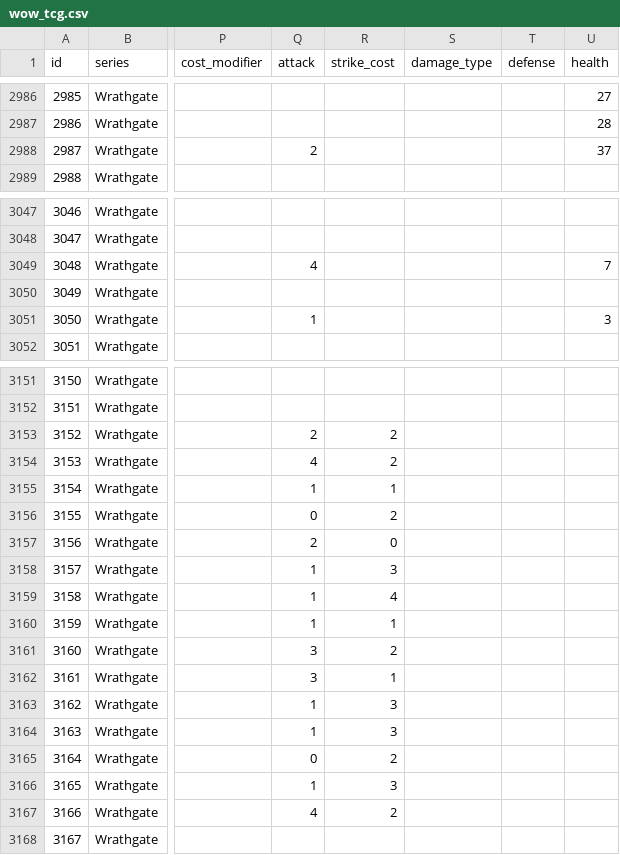
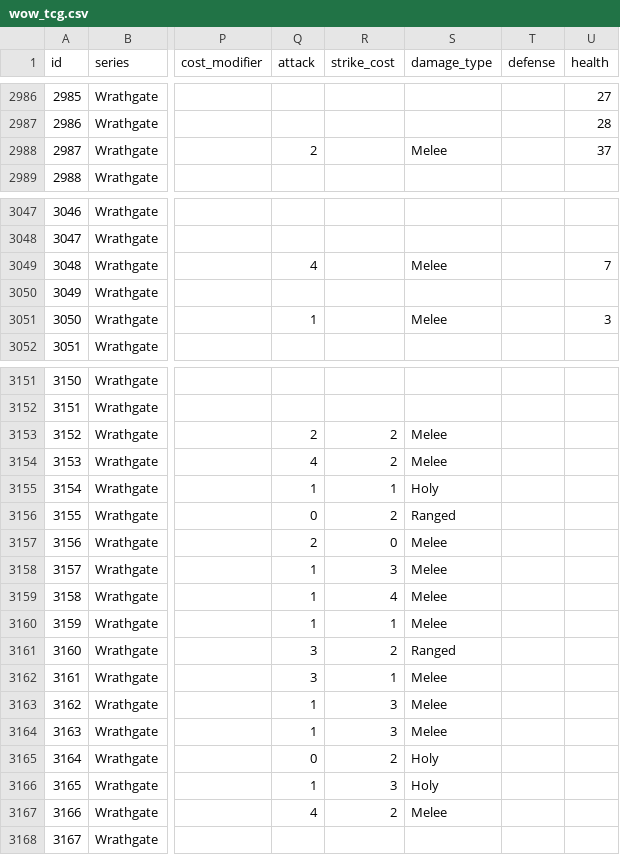
Before and after one commit to mikechambers/WoWTCGUtility, a CSV file: desktop/data/wow_tcg.csv, drawn as a sheet; only a part is shown, gaps mark what is left out; the diff covers the shown part only; the diff names each change by its address in the sheet, - before the commit and + after, or states it on an @@ line.

Commit message:
updating wrathgate data to include damage type

```diff
--- a/desktop/data/wow_tcg.csv
+++ b/desktop/data/wow_tcg.csv
-S2988 (damage_type): (empty)
+S2988 (damage_type): Melee
-S3049 (damage_type): (empty)
+S3049 (damage_type): Melee
-S3051 (damage_type): (empty)
+S3051 (damage_type): Melee
-S3153:S3154 (damage_type): (empty)
+S3153:S3154 (damage_type): Melee
-S3155 (damage_type): (empty)
+S3155 (damage_type): Holy
-S3156 (damage_type): (empty)
+S3156 (damage_type): Ranged
-S3157:S3160 (damage_type): (empty)
+S3157:S3160 (damage_type): Melee
-S3161 (damage_type): (empty)
+S3161 (damage_type): Ranged
-S3162:S3164 (damage_type): (empty)
+S3162:S3164 (damage_type): Melee
-S3165:S3166 (damage_type): (empty)
+S3165:S3166 (damage_type): Holy
-S3167 (damage_type): (empty)
+S3167 (damage_type): Melee
```
Also changed, not shown: 71 edited cells elsewhere in this file, 2 other files.
